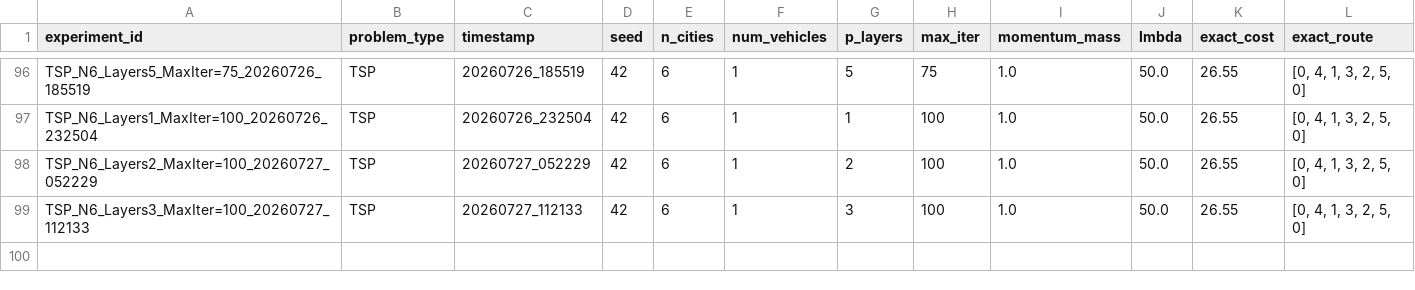
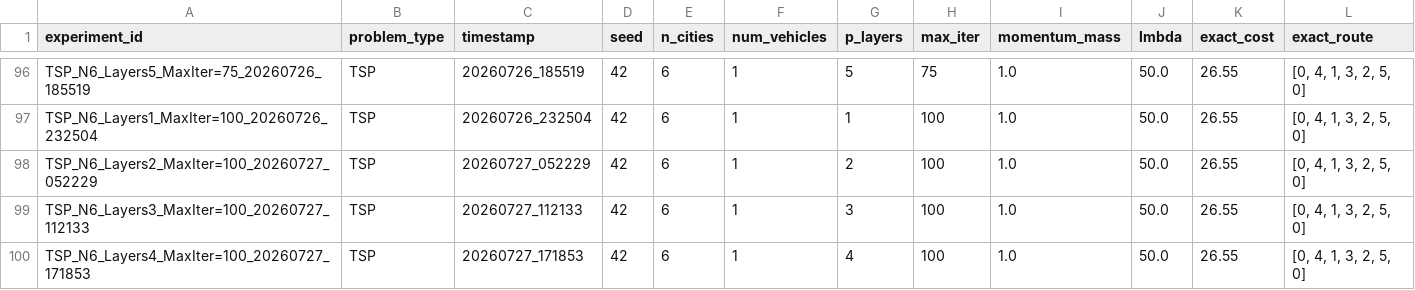
Before and after one commit to mephessivolc/tese, a CSV file: result/tsp/tsp_summary.csv, drawn as a sheet; only a part is shown, gaps mark what is left out; rows hold the shown columns only; the diff names each change by its address in the sheet, - before the commit and + after, or states it on an @@ line.

```diff
--- a/result/tsp/tsp_summary.csv
+++ b/result/tsp/tsp_summary.csv
+row 100: TSP_N6_Layers4_MaxIter=100_20260727_171853 | TSP | 20260727_171853 | 42 | 6 | 1 | 4 | 100 | 1.0 | 50.0 | 26.55 | [0, 4, 1, 3, 2, 5, 0]
```
Also changed, not shown: result/vrp/vrp_summary.csv, 24 other files.
